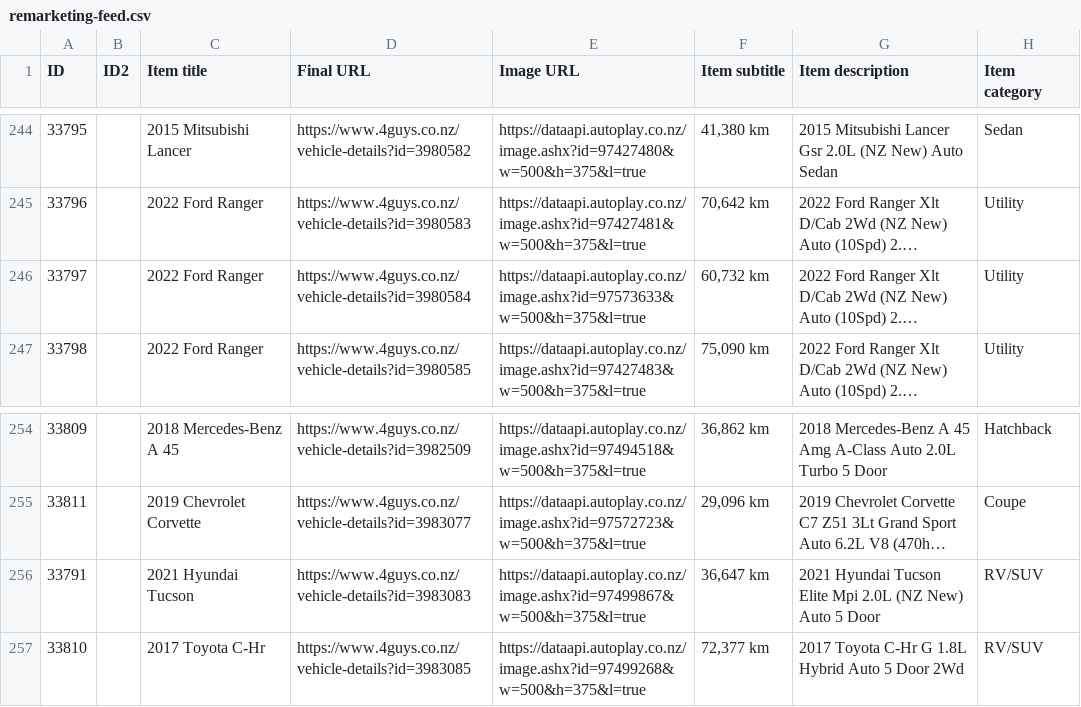
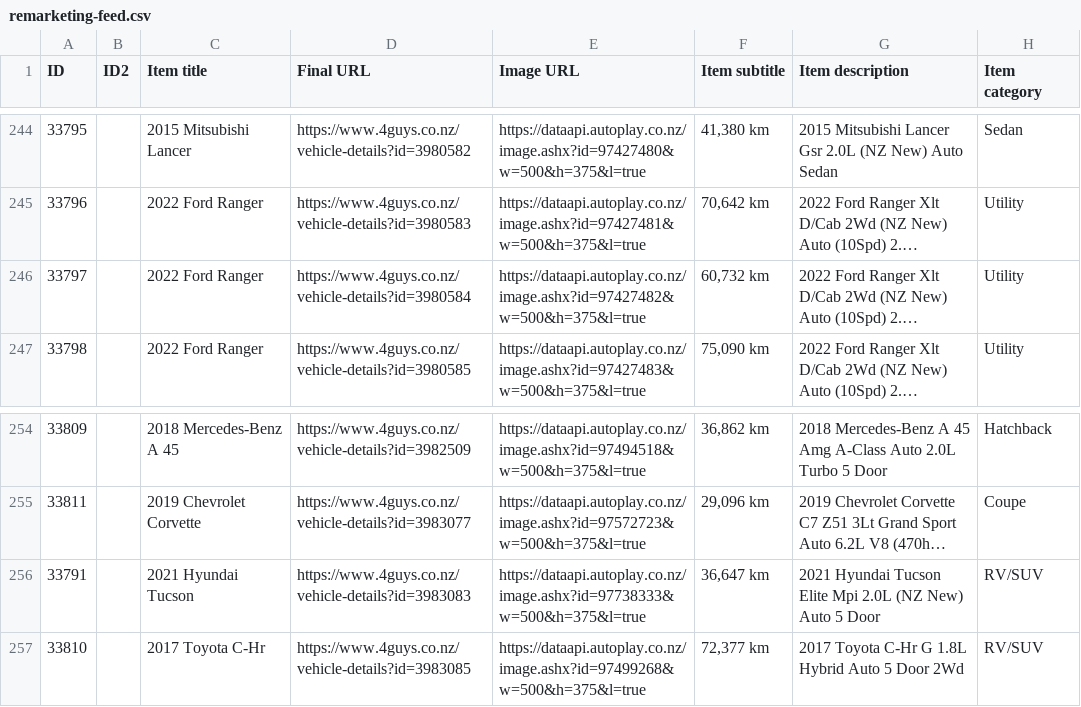
Before and after one commit to enquiries-svg/4guys-sitemap, a CSV file: remarketing-feed.csv, drawn as a sheet; only a part is shown, gaps mark what is left out; long unchanged cells end in …; the diff names each change by its address in the sheet, - before the commit and + after, or states it on an @@ line.

```diff
--- a/remarketing-feed.csv
+++ b/remarketing-feed.csv
-E246 (Image URL): https://dataapi.autoplay.co.nz/image.ashx?id=97573633&w=500&h=375&l=true
+E246 (Image URL): https://dataapi.autoplay.co.nz/image.ashx?id=97427482&w=500&h=375&l=true
-E256 (Image URL): https://dataapi.autoplay.co.nz/image.ashx?id=97499867&w=500&h=375&l=true
+E256 (Image URL): https://dataapi.autoplay.co.nz/image.ashx?id=97738333&w=500&h=375&l=true
```
